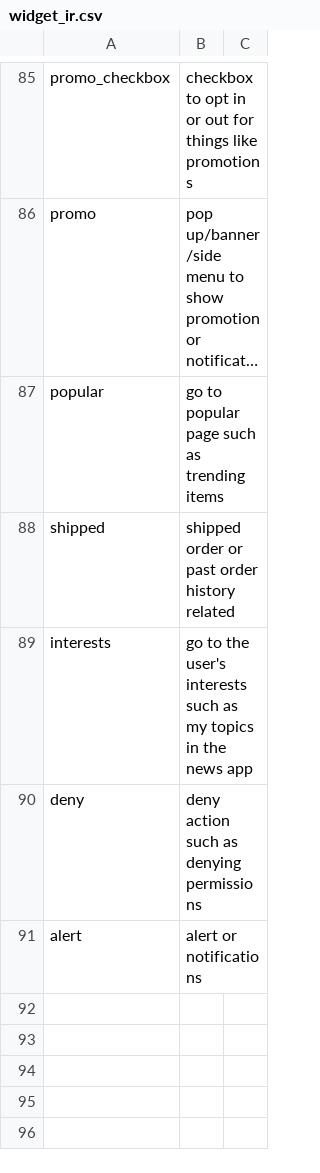
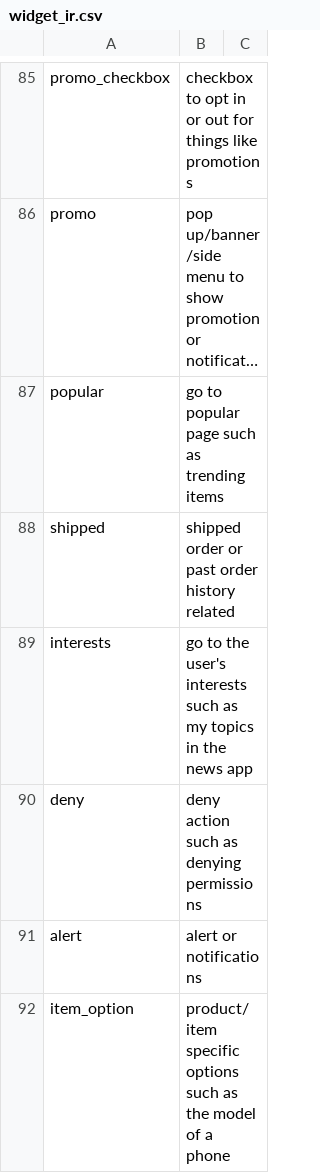
Before and after one commit to felicitia/UsageTesting-Repo, a CSV file: IR/widget_ir.csv, drawn as a sheet; only a part is shown, gaps mark what is left out; long unchanged cells end in ….

Commit message:
Update widget_ir.csv

```diff
--- a/IR/widget_ir.csv
+++ b/IR/widget_ir.csv
@@ -91 +91,2 @@ deny,deny action such as denying permissions,
 alert, alert or notifications,
+item_option,product/item specific options such as the model of a phone,
```
